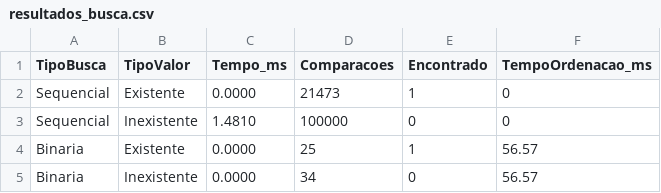
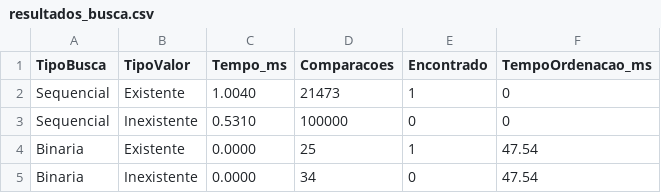
Before and after one commit to felipeevgomes/analysis-sorting-algorithms, a CSV file: codigo/resultados_busca.csv, drawn as a sheet.

```diff
--- a/codigo/resultados_busca.csv
+++ b/codigo/resultados_busca.csv
@@ -1,5 +1,5 @@
 TipoBusca,TipoValor,Tempo_ms,Comparacoes,Encontrado,TempoOrdenacao_ms
-Sequencial,Existente,0.0000,21473,1,0
-Sequencial,Inexistente,1.4810,100000,0,0
-Binaria,Existente,0.0000,25,1,56.57
-Binaria,Inexistente,0.0000,34,0,56.57
+Sequencial,Existente,1.0040,21473,1,0
+Sequencial,Inexistente,0.5310,100000,0,0
+Binaria,Existente,0.0000,25,1,47.54
+Binaria,Inexistente,0.0000,34,0,47.54
```
Also changed, not shown: codigo/resultados_ordenacao.csv, 9 other files.
